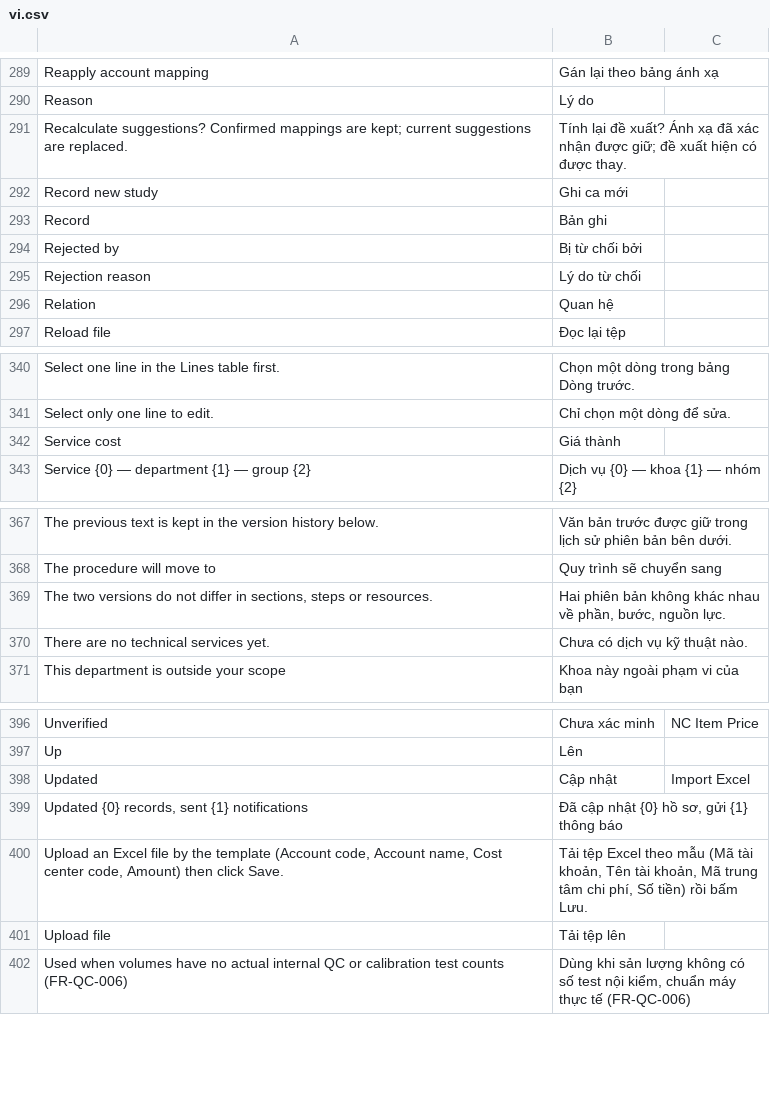
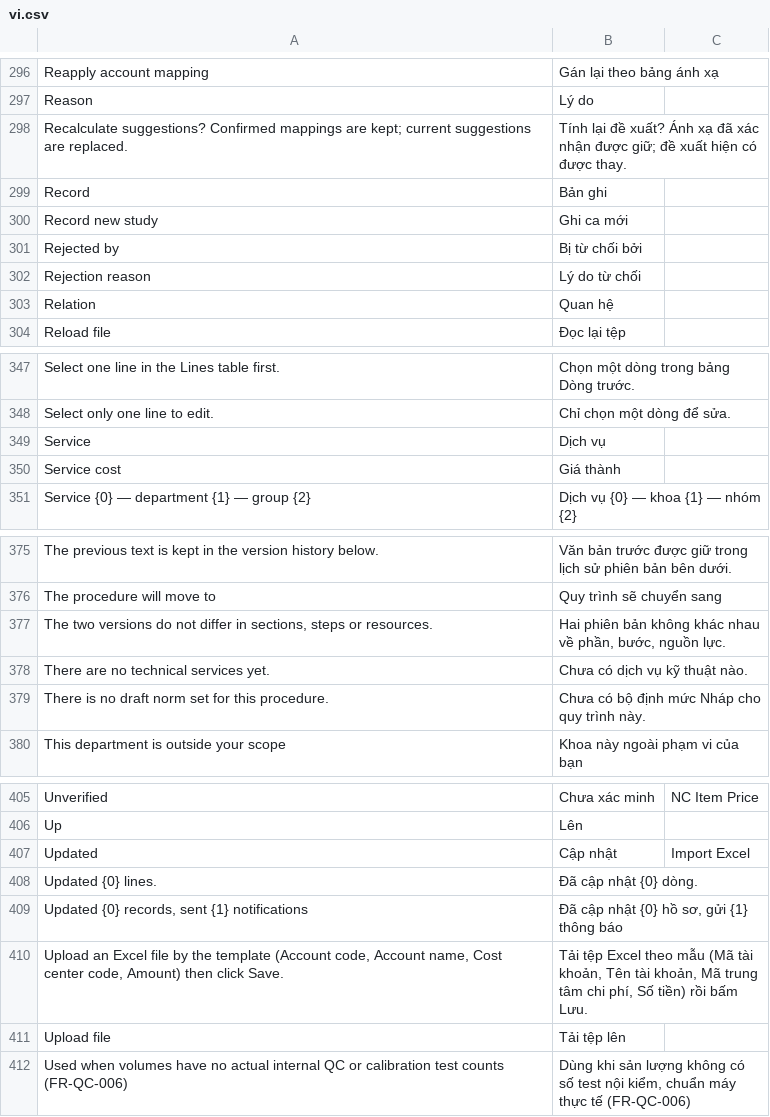
Before and after one commit to tiendj28-dotcom/normcore, a CSV file: normcore/translations/vi.csv, drawn as a sheet; only a part is shown, gaps mark what is left out; the diff covers the shown part only.

```diff
--- a/normcore/translations/vi.csv
+++ b/normcore/translations/vi.csv
@@ -291,4 +298,4 @@ Reason,Lý do
 Recalculate suggestions? Confirmed mappings are kept; current suggestions are replaced.,Tính lại đề xuất? Ánh xạ đã xác nhận được giữ; đề xuất hiện có được thay.
+Record,Bản ghi
 Record new study,Ghi ca mới
-Record,Bản ghi
 Rejected by,Bị từ chối bởi
@@ -341,2 +348,3 @@ Select one line in the Lines table first.,Chọn một dòng trong bảng Dòng
 Select only one line to edit.,Chỉ chọn một dòng để sửa.
+Service,Dịch vụ
 Service cost,Giá thành
@@ -370,2 +378,3 @@ The procedure will move to,Quy trình sẽ chuyển sang
 There are no technical services yet.,Chưa có dịch vụ kỹ thuật nào.
+There is no draft norm set for this procedure.,Chưa có bộ định mức Nháp cho quy trình này.
 This department is outside your scope,Khoa này ngoài phạm vi của bạn
@@ -398,2 +407,3 @@ Up,Lên
 Updated,Cập nhật,Import Excel
+Updated {0} lines.,Đã cập nhật {0} dòng.
 "Updated {0} records, sent {1} notifications","Đã cập nhật {0} hồ sơ, gửi {1} thông báo"
```
Also changed, not shown: 7 added rows elsewhere in this file, 8 other files.
